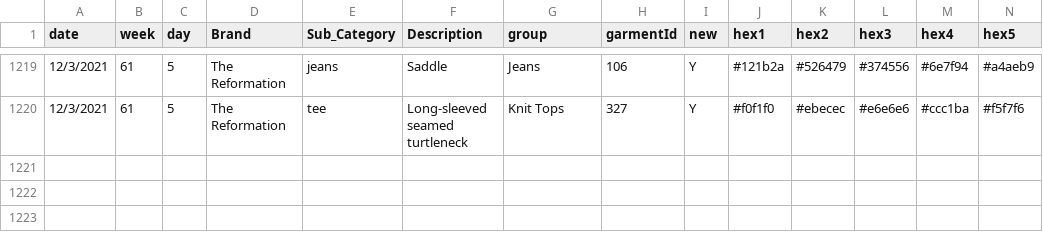
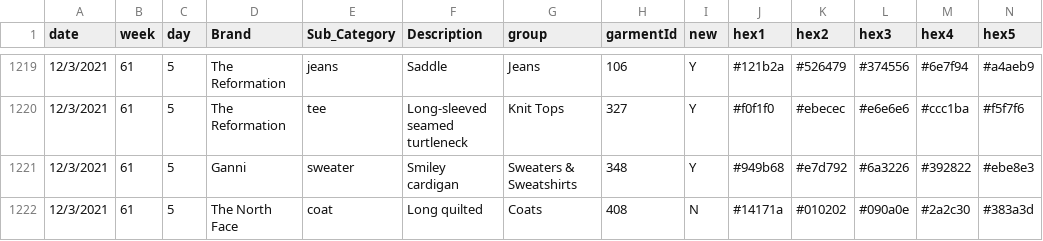
Before and after one commit to leahwelch/leahwelch.github.io, a CSV file: projects/wearlog/data/wearlog.csv, drawn as a sheet; only a part is shown, gaps mark what is left out; rows hold the shown columns only; the diff names each change by its address in the sheet, - before the commit and + after, or states it on an @@ line.

```diff
--- a/projects/wearlog/data/wearlog.csv
+++ b/projects/wearlog/data/wearlog.csv
+row 1221: 12/3/2021 | 61 | 5 | Ganni | sweater | Smiley cardigan | Sweaters & Sweatshirts | 348 | Y | #949b68 | #e7d792 | #6a3226 | #392822 | #ebe8e3
+row 1222: 12/3/2021 | 61 | 5 | The North Face | coat | Long quilted | Coats | 408 | N | #14171a | #010202 | #090a0e | #2a2c30 | #383a3d
```
Also changed, not shown: 1 other file.
